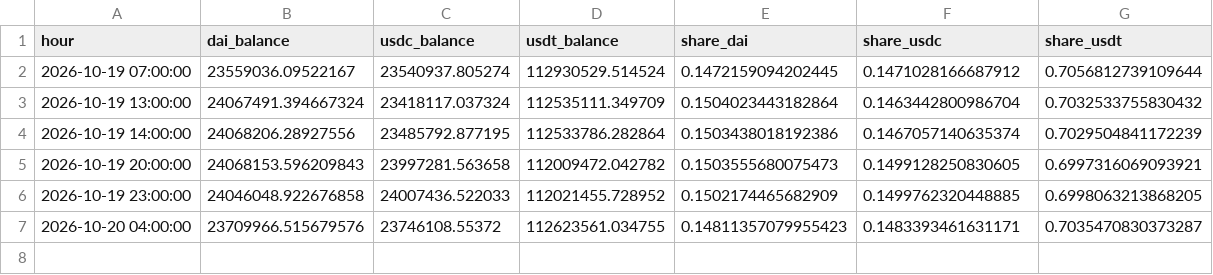
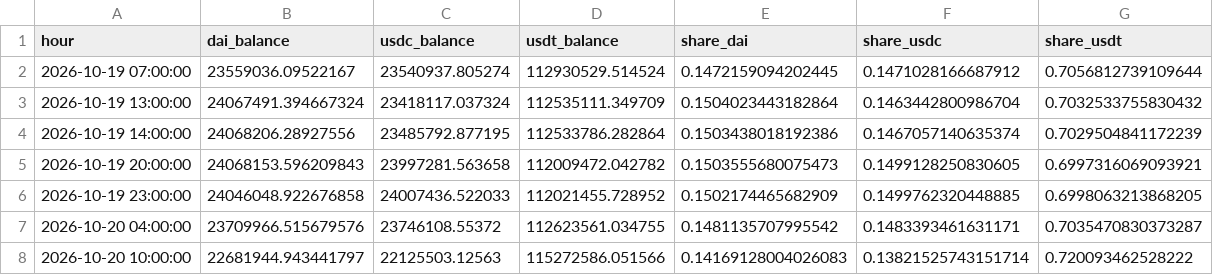
Before and after one commit to ohope0211/stablecoin-depeg-ews, a CSV file: data/live/curve3pool_live.csv, drawn as a sheet.

```diff
--- a/data/live/curve3pool_live.csv
+++ b/data/live/curve3pool_live.csv
@@ -6,2 +6,3 @@ hour,dai_balance,usdc_balance,usdt_balance,share_dai,share_usdc,share_usdt
 2026-10-19 23:00:00,24046048.922676858,24007436.522033,112021455.728952,0.1502174465682909,0.1499762320448885,0.6998063213868205
-2026-10-20 04:00:00,23709966.515679576,23746108.55372,112623561.034755,0.14811357079955423,0.1483393461631171,0.7035470830373287
+2026-10-20 04:00:00,23709966.515679576,23746108.55372,112623561.034755,0.1481135707995542,0.1483393461631171,0.7035470830373287
+2026-10-20 10:00:00,22681944.943441797,22125503.12563,115272586.051566,0.14169128004026083,0.13821525743151714,0.720093462528222
```
Also changed, not shown: data/live/latest.csv, 1 other file.
